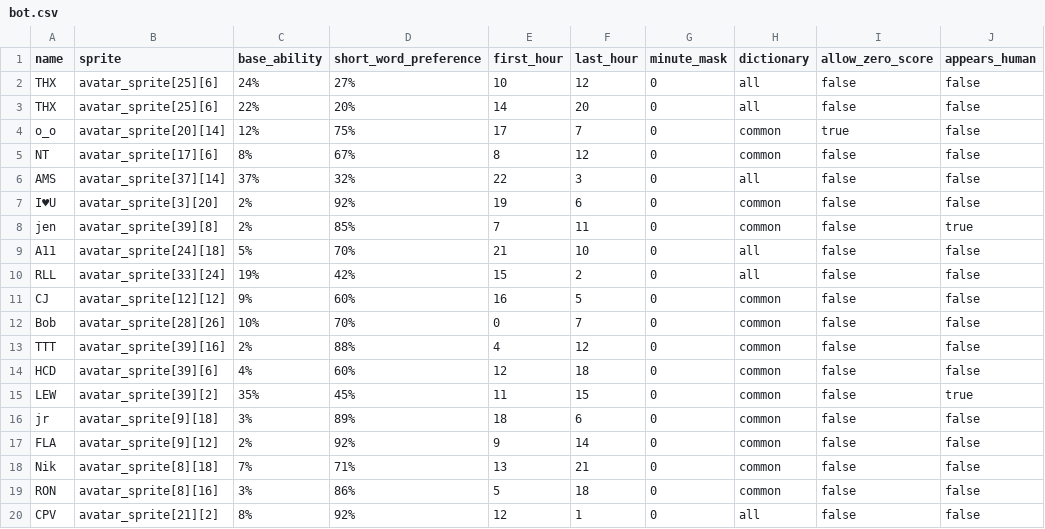
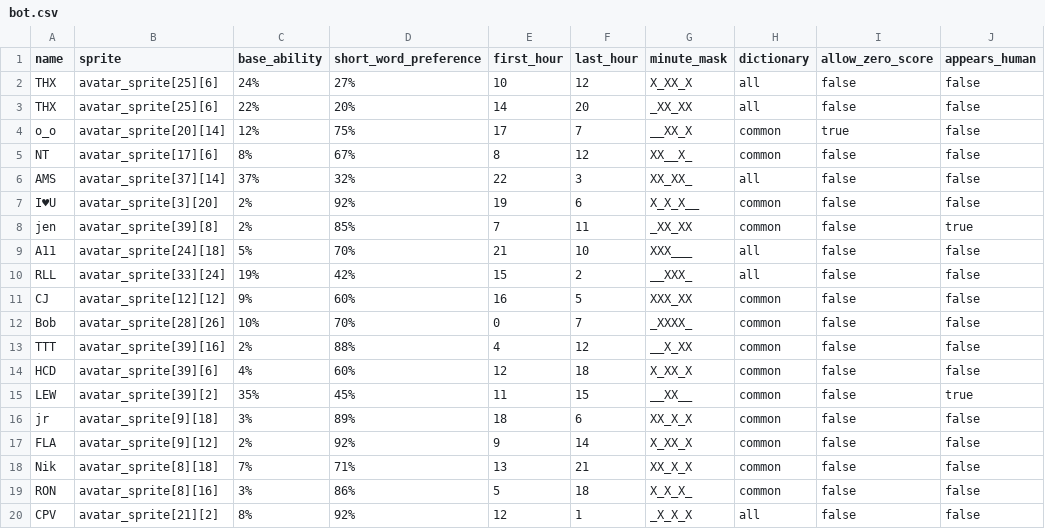
Before and after one commit to morgan3d/quadplay, a CSV file: games/find_word/bot.csv, drawn as a sheet; only a part is shown; the diff names each change by its address in the sheet, - before the commit and + after, or states it on an @@ line.

```diff
--- a/games/find_word/bot.csv
+++ b/games/find_word/bot.csv
-G2 (minute_mask): 0
+G2 (minute_mask): X_XX_X
-G3 (minute_mask): 0
+G3 (minute_mask): _XX_XX
-G4 (minute_mask): 0
+G4 (minute_mask): __XX_X
-G5 (minute_mask): 0
+G5 (minute_mask): XX__X_
-G6 (minute_mask): 0
+G6 (minute_mask): XX_XX_
-G7 (minute_mask): 0
+G7 (minute_mask): X_X_X__
-G8 (minute_mask): 0
+G8 (minute_mask): _XX_XX
-G9 (minute_mask): 0
+G9 (minute_mask): XXX___
-G10 (minute_mask): 0
+G10 (minute_mask): __XXX_
-G11 (minute_mask): 0
+G11 (minute_mask): XXX_XX
-G12 (minute_mask): 0
+G12 (minute_mask): _XXXX_
-G13 (minute_mask): 0
+G13 (minute_mask): __X_XX
-G14 (minute_mask): 0
+G14 (minute_mask): X_XX_X
-G15 (minute_mask): 0
+G15 (minute_mask): __XX__
-G16 (minute_mask): 0
+G16 (minute_mask): XX_X_X
-G17 (minute_mask): 0
+G17 (minute_mask): X_XX_X
-G18 (minute_mask): 0
+G18 (minute_mask): XX_X_X
-G19 (minute_mask): 0
+G19 (minute_mask): X_X_X_
-G20 (minute_mask): 0
+G20 (minute_mask): _X_X_X
```
Also changed, not shown: 3 other files.
